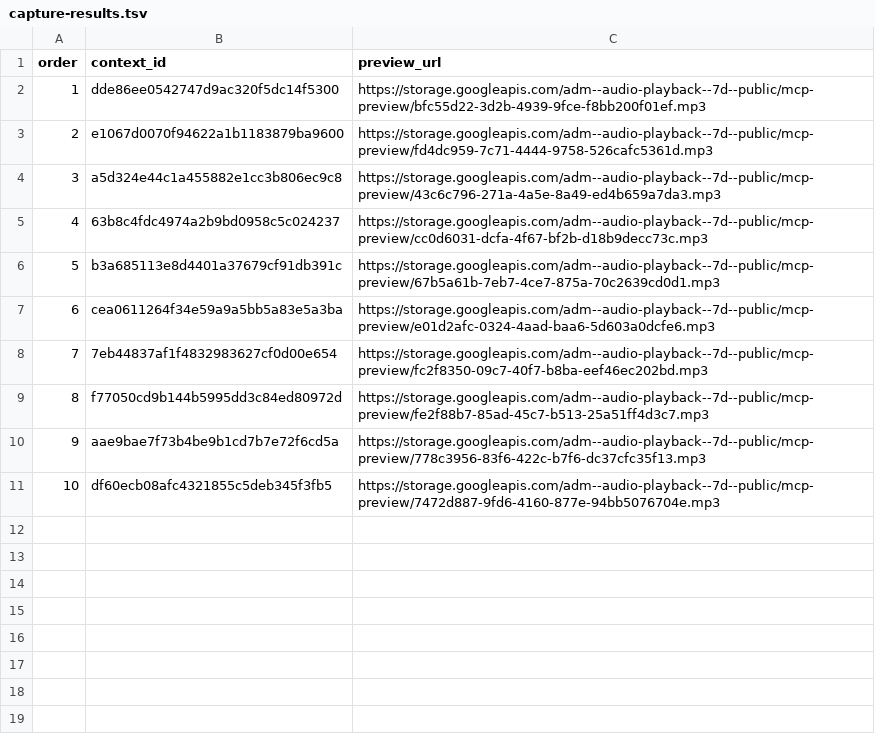
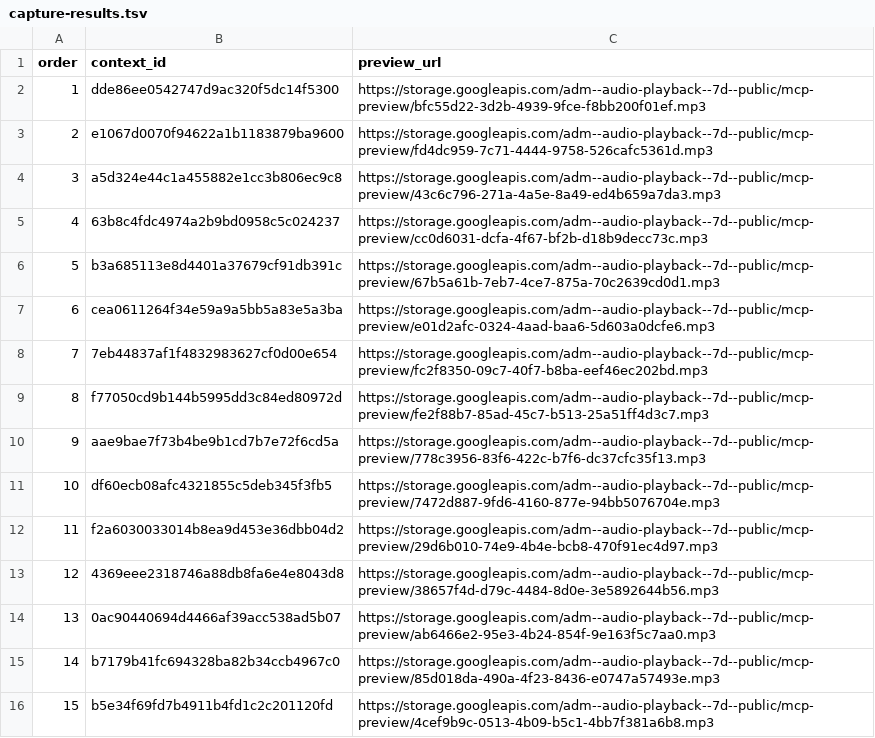
Before and after one commit to Paiea/peg-leg-greg-reader, a TSV file: greg-again/audio/light/takes/006/capture-results.tsv, drawn as a sheet; the diff names each change by its address in the sheet, - before the commit and + after, or states it on an @@ line.

Commit message:
Capture Audio Score Light Chapter 006 takes 11-15

```diff
--- a/greg-again/audio/light/takes/006/capture-results.tsv
+++ b/greg-again/audio/light/takes/006/capture-results.tsv
+row 12: 11 | f2a6030033014b8ea9d453e36dbb04d2 | https://storage.googleapis.com/adm--audio-playback--7d--public/mcp-preview/29d6b010-74e9-4b4e-bcb8-470f91ec4d97.mp3
+row 13: 12 | 4369eee2318746a88db8fa6e4e8043d8 | https://storage.googleapis.com/adm--audio-playback--7d--public/mcp-preview/38657f4d-d79c-4484-8d0e-3e5892644b56.mp3
+row 14: 13 | 0ac90440694d4466af39acc538ad5b07 | https://storage.googleapis.com/adm--audio-playback--7d--public/mcp-preview/ab6466e2-95e3-4b24-854f-9e163f5c7aa0.mp3
+row 15: 14 | b7179b41fc694328ba82b34ccb4967c0 | https://storage.googleapis.com/adm--audio-playback--7d--public/mcp-preview/85d018da-490a-4f23-8436-e0747a57493e.mp3
+row 16: 15 | b5e34f69fd7b4911b4fd1c2c201120fd | https://storage.googleapis.com/adm--audio-playback--7d--public/mcp-preview/4cef9b9c-0513-4b09-b5c1-4bb7f381a6b8.mp3
```
